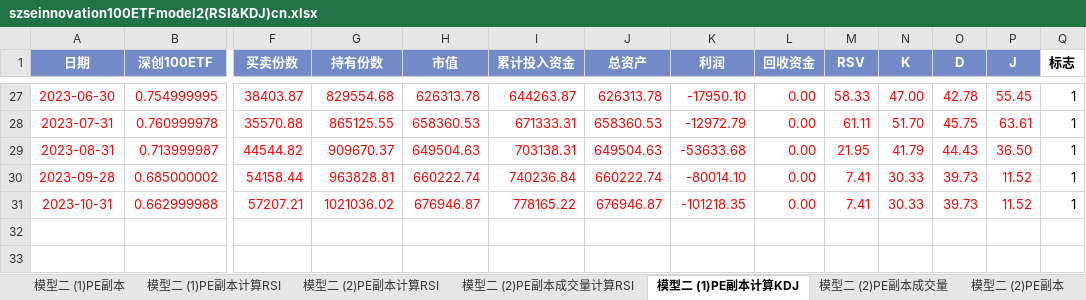
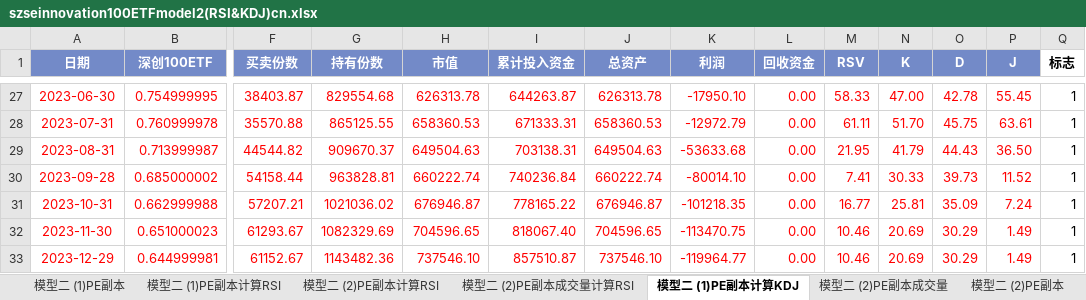
Before and after one commit to laienwei/valuationquan, an Excel workbook: lai/valuationquan/szseinnovation100ETF/szseinnovation100ETFmodel2(RSI&KDJ)cn.xlsx, sheet 模型二 (1)PE副本计算KDJ, drawn as a sheet; only a part is shown, gaps mark what is left out; values as stored, in another font and other column widths than the file's, no borders; charts and pictures and conditional formats not drawn; rows hold the shown columns only; the diff names each change by its address in the sheet, - before the commit and + after, or states it on an @@ line.

```diff
--- a/lai/valuationquan/szseinnovation100ETF/szseinnovation100ETFmodel2(RSI&KDJ)cn.xlsx (sheet 模型二 (1)PE副本计算KDJ)
+++ b/lai/valuationquan/szseinnovation100ETF/szseinnovation100ETFmodel2(RSI&KDJ)cn.xlsx (sheet 模型二 (1)PE副本计算KDJ)
-M31 (RSV): 7.41
+M31 (RSV): 16.77
-N31 (K): 30.33
+N31 (K): 25.81
-O31 (D): 39.73
+O31 (D): 35.09
-P31 (J): 11.52
+P31 (J): 7.24
+row 32: 2023-11-30 | 0.651000023 | 61293.67 | 1082329.69 | 704596.65 | 818067.40 | 704596.65 | -113470.75 | 0.00 | 10.46 | 20.69 | 30.29 | 1.49 | 1
+row 33: 2023-12-29 | 0.644999981 | 61152.67 | 1143482.36 | 737546.10 | 857510.87 | 737546.10 | -119964.77 | 0.00 | 10.46 | 20.69 | 30.29 | 1.49 | 1
```
Also changed, not shown: sheet 模型二 (2)PE副本成交量计算RSI, sheet 模型二 (2)PE副本计算RSI, sheet 模型二 (1)PE副本计算RSI, sheet 模型二 (2)PE副本成交量, sheet 模型二 (2)PE副本, sheet 模型二 (1)PE副本, charts or pictures, lai/valuationquan/CNIESG300index/CNIESG300indexmodel1.xlsx, lai/valuationquan/CNIESG300index/CNIESG300indexmodel1cn.xlsx, 30 other files.
